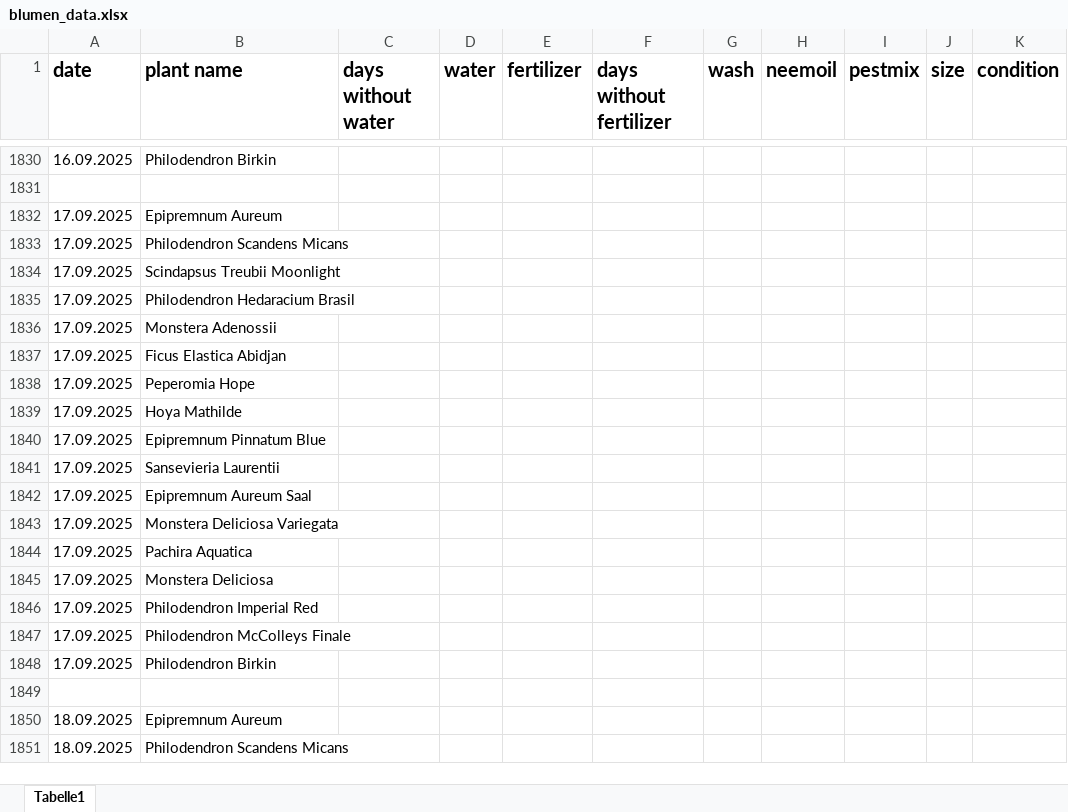
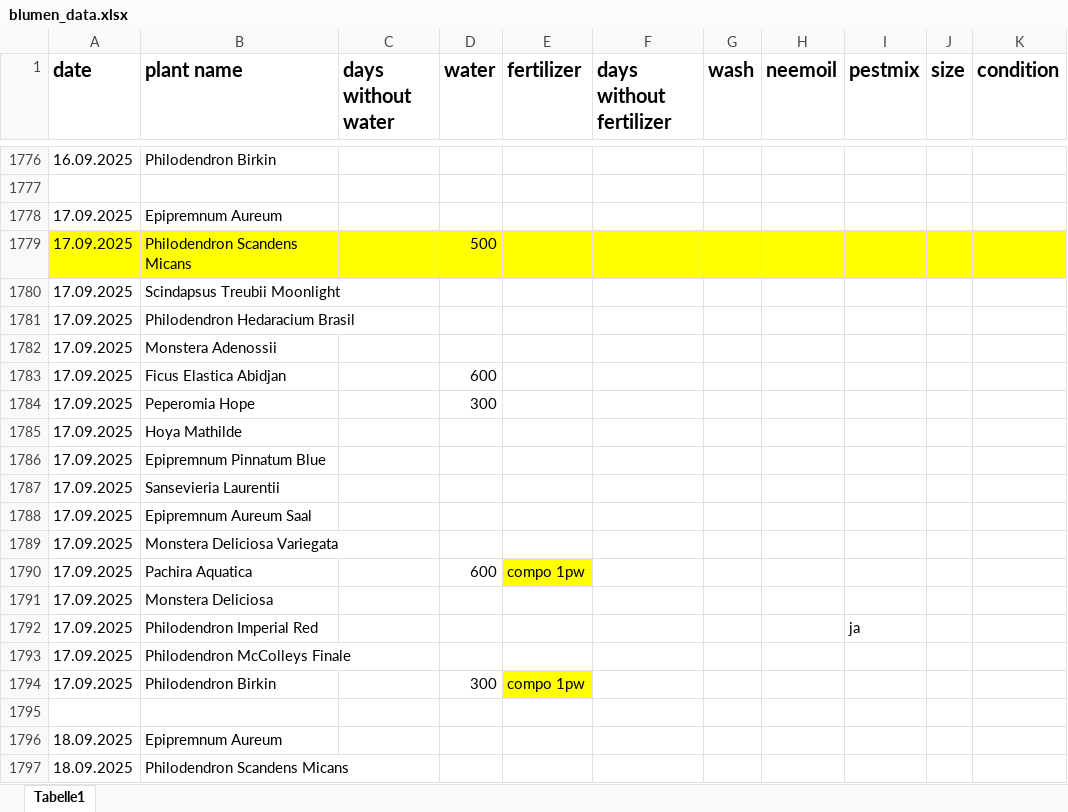
Before and after one commit to Iakithega/blumn, an Excel workbook: data/blumen_data.xlsx, sheet Tabelle1, drawn as a sheet; only a part is shown, gaps mark what is left out; values as stored, in another font and other column widths than the file's, no borders; addresses are those after the commit; the diff covers the shown part only; the diff names each change by its address in the sheet, - before the commit and + after, or states it on an @@ line.

```diff
--- a/data/blumen_data.xlsx (sheet Tabelle1)
+++ b/data/blumen_data.xlsx (sheet Tabelle1)
-A1779:K1779 fill: none
+A1779:K1779 fill: #FFFF00
-D1779 (water): (empty)
+D1779 (water): 500
-D1783 (water): (empty)
+D1783 (water): 600
-D1784 (water): (empty)
+D1784 (water): 300
-D1790 (water): (empty)
+D1790 (water): 600
-E1790 (fertilizer): (empty)
+E1790 (fertilizer): compo 1pw
-E1790 fill: none
+E1790 fill: #FFFF00
-I1792 (pestmix): (empty)
+I1792 (pestmix): ja
-D1794 (water): (empty)
+D1794 (water): 300
-E1794 (fertilizer): (empty)
+E1794 (fertilizer): compo 1pw
-E1794 fill: none
+E1794 fill: #FFFF00
```
Also changed, not shown: 54 removed rows elsewhere in this sheet.
